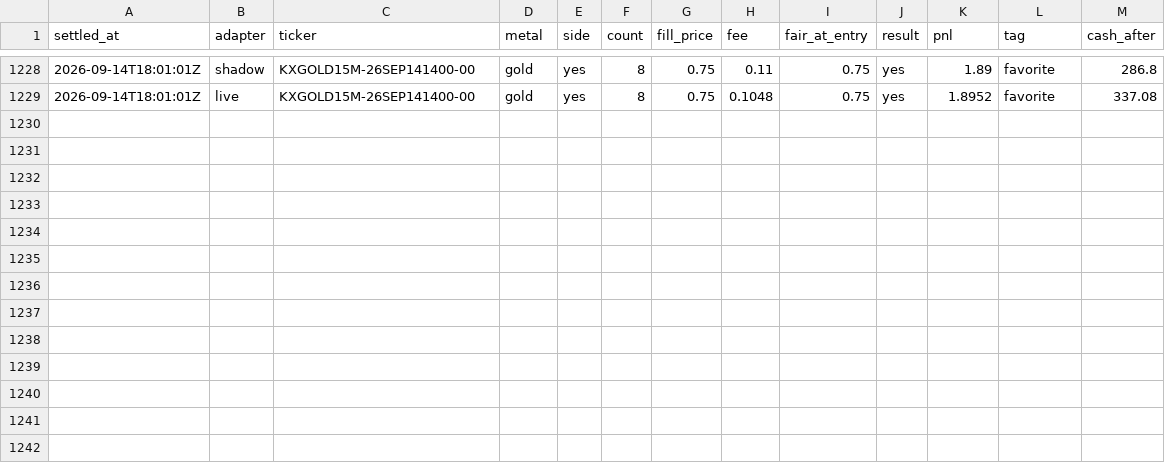
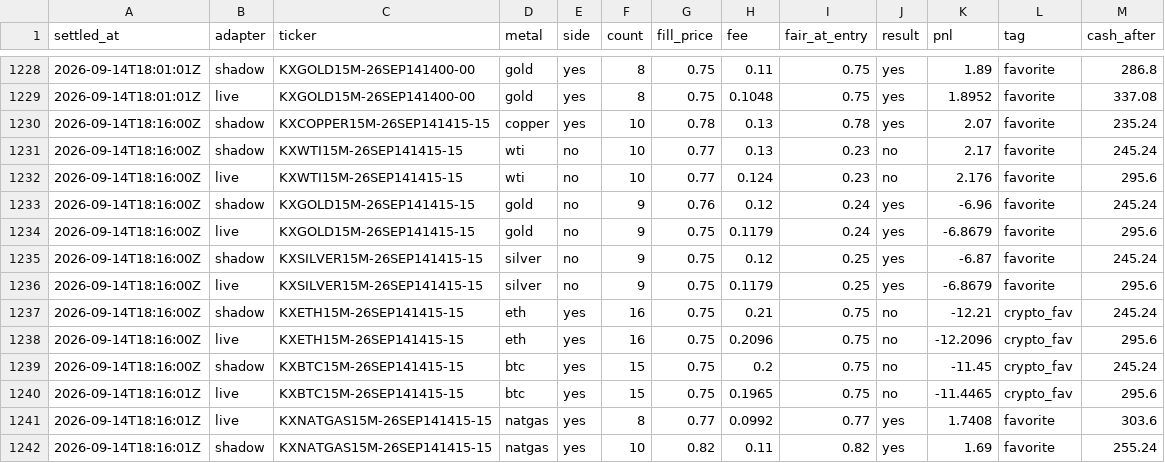
Before and after one commit to vinilpolepalli/quantfirm, a CSV file: state/kalshi_paper_trades.csv, drawn as a sheet; only a part is shown, gaps mark what is left out.

```diff
--- a/state/kalshi_paper_trades.csv
+++ b/state/kalshi_paper_trades.csv
@@ -1229 +1229,14 @@ settled_at,adapter,ticker,metal,side,count,fill_price,fee,fair_at_entry,result,p
 2026-09-14T18:01:01Z,live,KXGOLD15M-26SEP141400-00,gold,yes,8,0.75,0.1048,0.75,yes,1.8952,favorite,337.08
+2026-09-14T18:16:00Z,shadow,KXCOPPER15M-26SEP141415-15,copper,yes,10,0.78,0.13,0.78,yes,2.07,favorite,235.24
+2026-09-14T18:16:00Z,shadow,KXWTI15M-26SEP141415-15,wti,no,10,0.77,0.13,0.23,no,2.17,favorite,245.24
+2026-09-14T18:16:00Z,live,KXWTI15M-26SEP141415-15,wti,no,10,0.77,0.124,0.23,no,2.176,favorite,295.6
+2026-09-14T18:16:00Z,shadow,KXGOLD15M-26SEP141415-15,gold,no,9,0.76,0.12,0.24,yes,-6.96,favorite,245.24
+2026-09-14T18:16:00Z,live,KXGOLD15M-26SEP141415-15,gold,no,9,0.75,0.1179,0.24,yes,-6.8679,favorite,295.6
+2026-09-14T18:16:00Z,shadow,KXSILVER15M-26SEP141415-15,silver,no,9,0.75,0.12,0.25,yes,-6.87,favorite,245.24
+2026-09-14T18:16:00Z,live,KXSILVER15M-26SEP141415-15,silver,no,9,0.75,0.1179,0.25,yes,-6.8679,favorite,295.6
+2026-09-14T18:16:00Z,shadow,KXETH15M-26SEP141415-15,eth,yes,16,0.75,0.21,0.75,no,-12.21,crypto_fav,245.24
+2026-09-14T18:16:00Z,live,KXETH15M-26SEP141415-15,eth,yes,16,0.75,0.2096,0.75,no,-12.2096,crypto_fav,295.6
+2026-09-14T18:16:00Z,shadow,KXBTC15M-26SEP141415-15,btc,yes,15,0.75,0.2,0.75,no,-11.45,crypto_fav,245.24
+2026-09-14T18:16:01Z,live,KXBTC15M-26SEP141415-15,btc,yes,15,0.75,0.1965,0.75,no,-11.4465,crypto_fav,295.6
+2026-09-14T18:16:01Z,live,KXNATGAS15M-26SEP141415-15,natgas,yes,8,0.77,0.0992,0.77,yes,1.7408,favorite,303.6
+2026-09-14T18:16:01Z,shadow,KXNATGAS15M-26SEP141415-15,natgas,yes,10,0.82,0.11,0.82,yes,1.69,favorite,255.24
```
Also changed, not shown: state/kalshi_div_paper_trades.csv, 2 other files.
